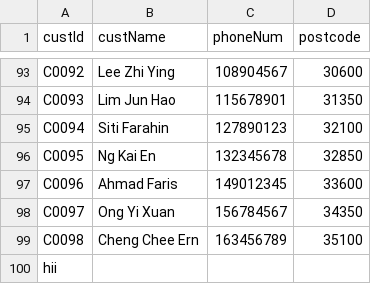
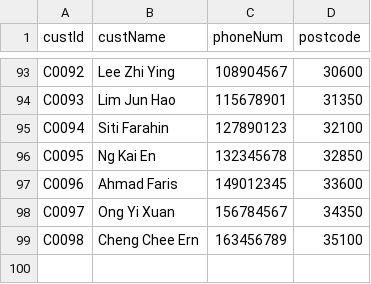
Before and after one commit to Jie-Sheng-88/salesManagementSystem, a CSV file: src/cust.csv, drawn as a sheet; only a part is shown, gaps mark what is left out.

Commit message:
Update cust.csv

```diff
--- a/src/cust.csv
+++ b/src/cust.csv
@@ -99,2 +99 @@ C0097,Ong Yi Xuan,156784567,34350
 C0098,Cheng Chee Ern,163456789,35100
-hii
```
